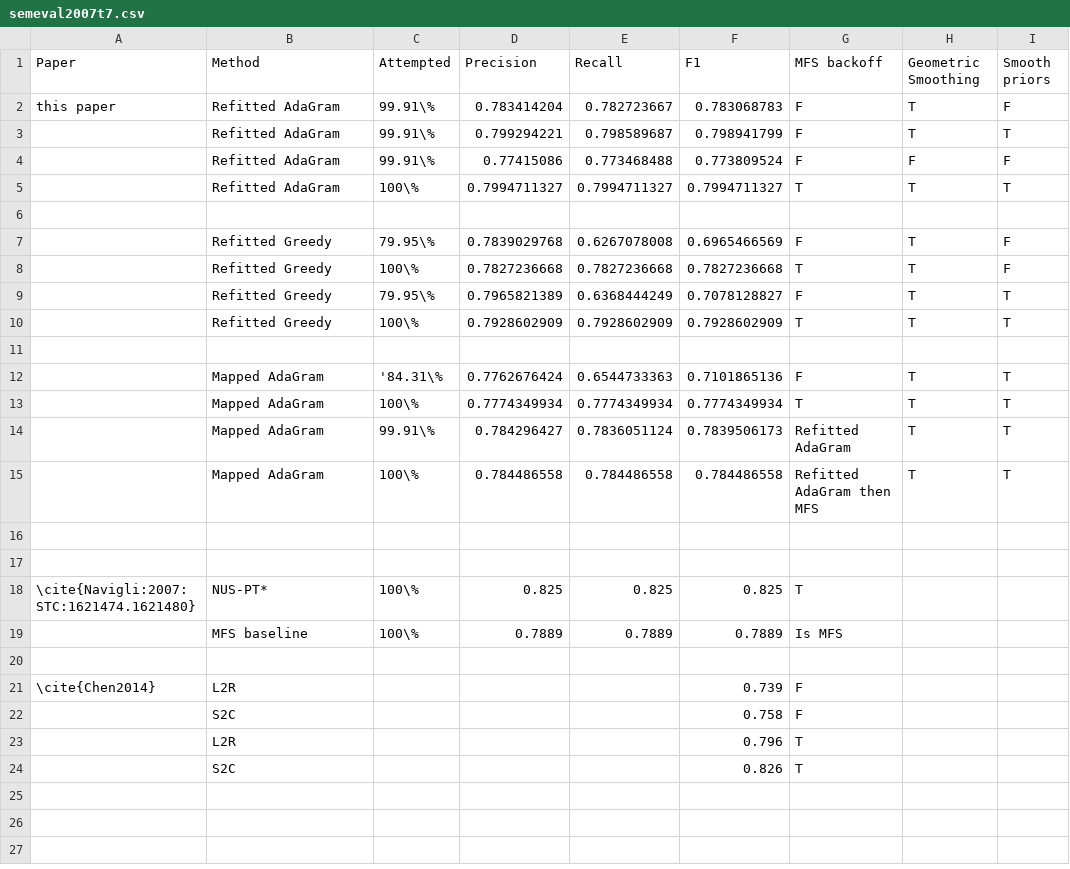
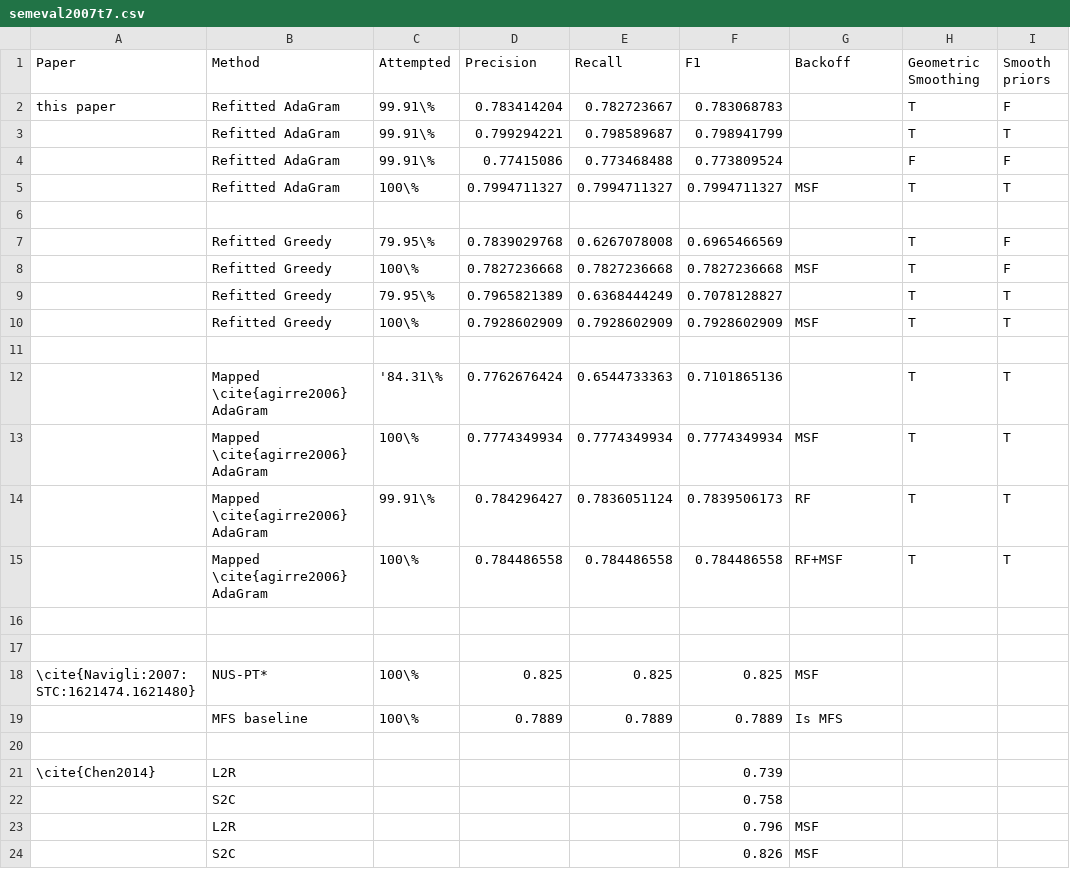
Before and after one commit to oxinabox/phd, a CSV file: documents_prepared/Conference Papers/WordSenseEmbeddings/data/semeval2007t7.csv, drawn as a sheet.

```diff
--- a/documents_prepared/Conference Papers/WordSenseEmbeddings/data/semeval2007t7.csv
+++ b/documents_prepared/Conference Papers/WordSenseEmbeddings/data/semeval2007t7.csv
@@ -1,24 +1,24 @@
-Paper,Method,Attempted,Precision,Recall,F1,MFS backoff, Geometric Smoothing, Smooth priors
-this paper,Refitted AdaGram,99.91\%,0.783414204,0.782723667,0.783068783,F,T,F
-,Refitted AdaGram,99.91\%,0.799294221,0.798589687,0.798941799,F,T,T
-,Refitted AdaGram,99.91\%,0.77415086,0.773468488,0.773809524,F,F,F
-,Refitted AdaGram,100\%,0.7994711327,0.7994711327,0.7994711327,T,T,T
+Paper,Method,Attempted,Precision,Recall,F1,Backoff, Geometric Smoothing, Smooth priors
+this paper,Refitted AdaGram,99.91\%,0.783414204,0.782723667,0.783068783,,T,F
+,Refitted AdaGram,99.91\%,0.799294221,0.798589687,0.798941799,,T,T
+,Refitted AdaGram,99.91\%,0.77415086,0.773468488,0.773809524,,F,F
+,Refitted AdaGram,100\%,0.7994711327,0.7994711327,0.7994711327,MSF,T,T
 ,,,,,,,,
-,Refitted Greedy,79.95\%,0.7839029768,0.6267078008,0.6965466569,F,T,F
-,Refitted Greedy,100\%,0.7827236668,0.7827236668,0.7827236668,T,T,F
-,Refitted Greedy,79.95\%,0.7965821389,0.6368444249,0.7078128827,F,T,T
-,Refitted Greedy,100\%,0.7928602909,0.7928602909,0.7928602909,T,T,T
+,Refitted Greedy,79.95\%,0.7839029768,0.6267078008,0.6965466569,,T,F
+,Refitted Greedy,100\%,0.7827236668,0.7827236668,0.7827236668,MSF,T,F
+,Refitted Greedy,79.95\%,0.7965821389,0.6368444249,0.7078128827,,T,T
+,Refitted Greedy,100\%,0.7928602909,0.7928602909,0.7928602909,MSF,T,T
 ,,,,,,,,
-,Mapped AdaGram,'84.31\%,0.7762676424,0.6544733363,0.7101865136,F,T,T
-,Mapped AdaGram,100\%,0.7774349934,0.7774349934,0.7774349934,T,T,T
-,Mapped AdaGram,99.91\%,0.784296427,0.7836051124,0.7839506173,Refitted AdaGram,T,T
-,Mapped AdaGram,100\%,0.784486558,0.784486558,0.784486558,Refitted AdaGram then MFS,T,T
+,Mapped \cite{agirre2006} AdaGram,'84.31\%,0.7762676424,0.6544733363,0.7101865136,,T,T
+,Mapped \cite{agirre2006} AdaGram,100\%,0.7774349934,0.7774349934,0.7774349934,MSF,T,T
+,Mapped \cite{agirre2006} AdaGram,99.91\%,0.784296427,0.7836051124,0.7839506173,RF,T,T
+,Mapped \cite{agirre2006} AdaGram,100\%,0.784486558,0.784486558,0.784486558,RF+MSF,T,T
 ,,,,,,,,
 ,,,,,,,,
-\cite{Navigli:2007:STC:1621474.1621480},NUS-PT*,100\%,0.825,0.825,0.825,T,,
+\cite{Navigli:2007:STC:1621474.1621480},NUS-PT*,100\%,0.825,0.825,0.825,MSF,,
 ,MFS baseline,100\%,0.7889,0.7889,0.7889,Is MFS,,
 ,,,,,,,,
-\cite{Chen2014},L2R,,,,0.739,F,,
-,S2C,,,,0.758,F,,
-,L2R,,,,0.796,T,,
-,S2C,,,,0.826,T,,
+\cite{Chen2014},L2R,,,,0.739,,,
+,S2C,,,,0.758,,,
+,L2R,,,,0.796,MSF,,
+,S2C,,,,0.826,MSF,,
```
Also changed, not shown: 2 other files.
